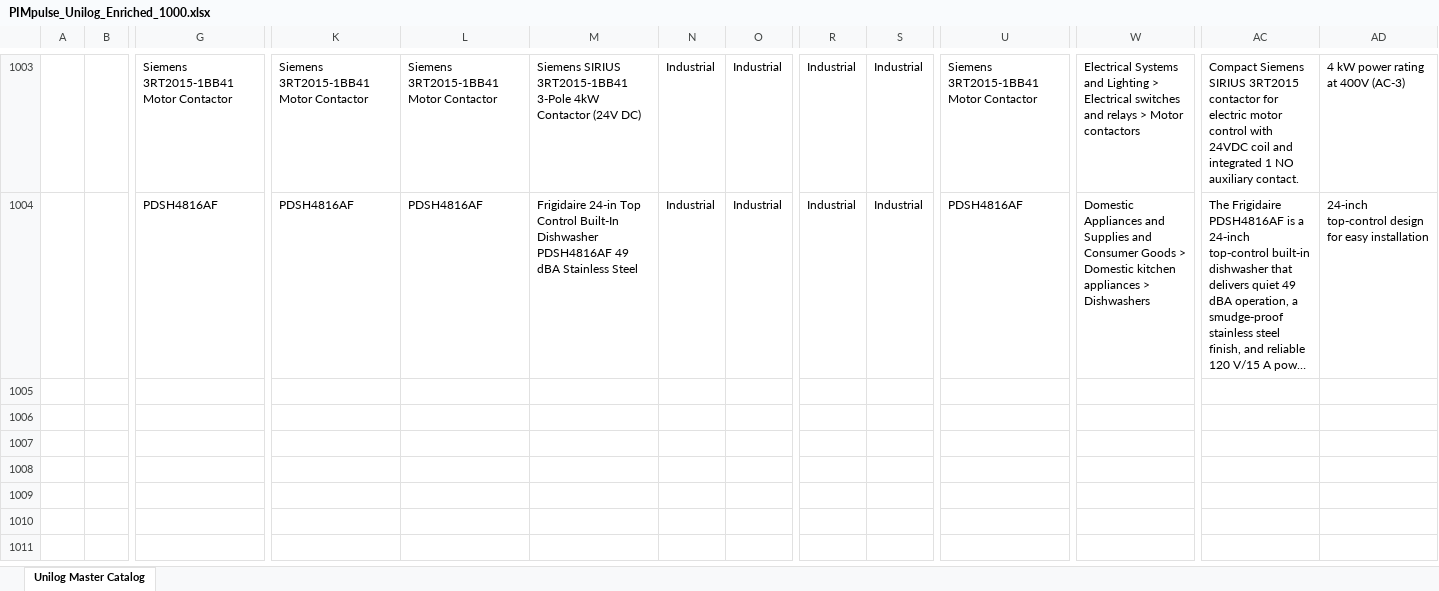
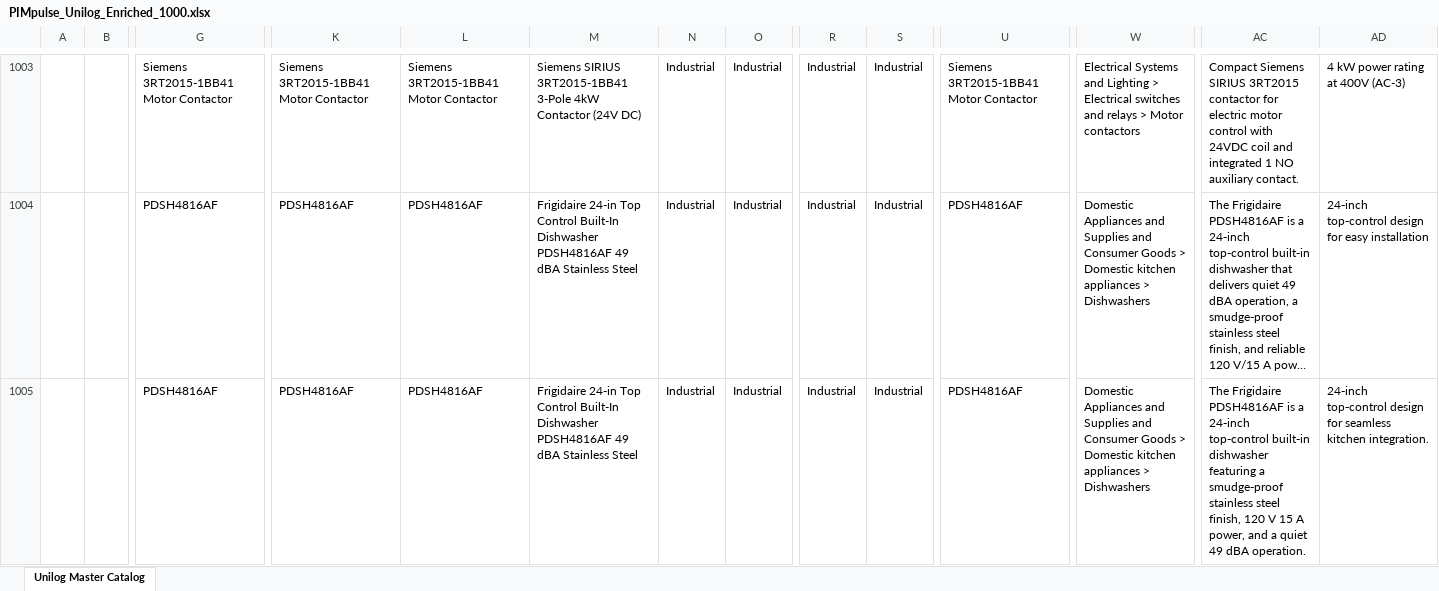
Before and after one commit to Pranjulchaurasiya/PIMpulse-AI, an Excel workbook: PIMpulse_Unilog_Enriched_1000.xlsx, sheet Unilog Master Catalog, drawn as a sheet; only a part is shown, gaps mark what is left out; long unchanged cells end in …; values as stored, in another font and other column widths than the file's, no borders; rows hold the shown columns only; the diff names each change by its address in the sheet, - before the commit and + after, or states it on an @@ line.

```diff
--- a/PIMpulse_Unilog_Enriched_1000.xlsx (sheet Unilog Master Catalog)
+++ b/PIMpulse_Unilog_Enriched_1000.xlsx (sheet Unilog Master Catalog)
+row 1005:  |  | PDSH4816AF | PDSH4816AF | PDSH4816AF | Frigidaire 24-in Top Control Built-In Dishwasher PDSH4816AF 49 dBA Stainless Steel | Industrial | Industrial | Industrial | Industrial | PDSH4816AF | Domestic Appliances and Supplies and Consumer Goods > Domestic kitchen appliances > Dishwashers | The Frigidaire PDSH4816AF is a 24‑inch top‑control built‑in dishwasher featuring a smudge‑proof stainless steel finish, 120 V 15 A power, and a quiet 49 dBA operation. | 24‑inch top‑control design for seamless kitchen integration.
```
Also changed, not shown: 3 other files.
